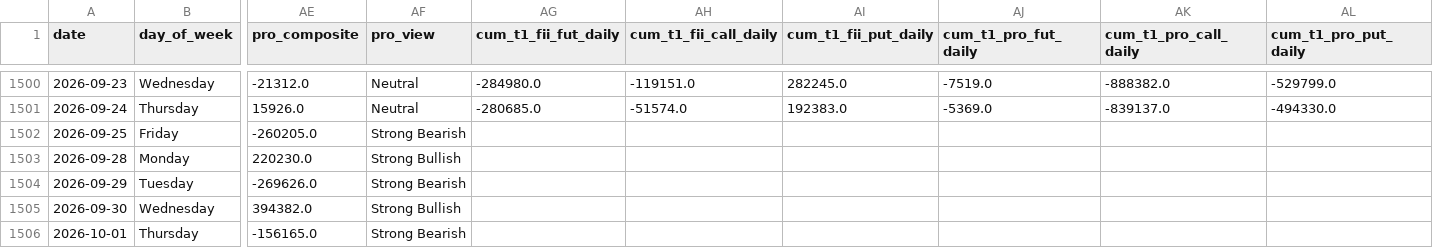
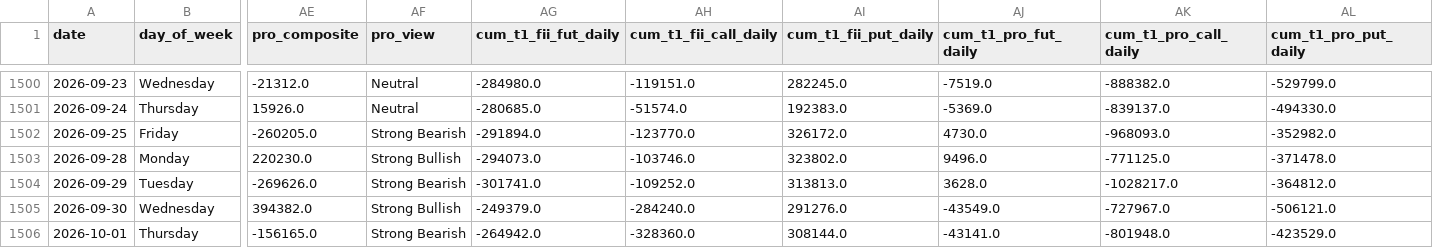
Before and after one commit to manish70158/vix-backtest-analysis, a CSV file: vix_fii_t1_intraday_daily_results.csv, drawn as a sheet; only a part is shown, gaps mark what is left out; the diff covers the shown part only; the diff names each change by its address in the sheet, - before the commit and + after, or states it on an @@ line.

Commit message:
Populate cum_* columns in daily job; fix duplicate-row re-append
- generate_daily_files.py now recomputes cum_t1_fii/pro_* running totals
  (cumsum of the t1_*_daily deltas) on every write, in both the backfill
  and new-rows paths. Previously these columns were only produced by
  analyze_fii_pro_alignment.py, so daily-appended rows (from 2026-09-25 on)
  were left blank.
- Fix recurring duplicate-row bug: yfinance can return a stale boundary bar
  over a weekend, which re-appended the last existing date and double-counted
  it in the cum totals. new_dates is now filtered to genuinely new dates with
  an early-exit "no new trading days" path.
- Backfilled all previously-blank cum values and removed duplicate rows for
  2026-09-25 / 2026-10-09 across nifty, sensex, and bse daily CSVs.

```diff
--- a/vix_fii_t1_intraday_daily_results.csv
+++ b/vix_fii_t1_intraday_daily_results.csv
-AG1502 (cum_t1_fii_fut_daily): (empty)
+AG1502 (cum_t1_fii_fut_daily): -291894.0
-AH1502 (cum_t1_fii_call_daily): (empty)
+AH1502 (cum_t1_fii_call_daily): -123770.0
-AI1502 (cum_t1_fii_put_daily): (empty)
+AI1502 (cum_t1_fii_put_daily): 326172.0
-AJ1502 (cum_t1_pro_fut_daily): (empty)
+AJ1502 (cum_t1_pro_fut_daily): 4730.0
-AK1502 (cum_t1_pro_call_daily): (empty)
+AK1502 (cum_t1_pro_call_daily): -968093.0
-AL1502 (cum_t1_pro_put_daily): (empty)
+AL1502 (cum_t1_pro_put_daily): -352982.0
-AG1503 (cum_t1_fii_fut_daily): (empty)
+AG1503 (cum_t1_fii_fut_daily): -294073.0
-AH1503 (cum_t1_fii_call_daily): (empty)
+AH1503 (cum_t1_fii_call_daily): -103746.0
-AI1503 (cum_t1_fii_put_daily): (empty)
+AI1503 (cum_t1_fii_put_daily): 323802.0
-AJ1503 (cum_t1_pro_fut_daily): (empty)
+AJ1503 (cum_t1_pro_fut_daily): 9496.0
-AK1503 (cum_t1_pro_call_daily): (empty)
+AK1503 (cum_t1_pro_call_daily): -771125.0
-AL1503 (cum_t1_pro_put_daily): (empty)
+AL1503 (cum_t1_pro_put_daily): -371478.0
-AG1504 (cum_t1_fii_fut_daily): (empty)
+AG1504 (cum_t1_fii_fut_daily): -301741.0
-AH1504 (cum_t1_fii_call_daily): (empty)
+AH1504 (cum_t1_fii_call_daily): -109252.0
-AI1504 (cum_t1_fii_put_daily): (empty)
+AI1504 (cum_t1_fii_put_daily): 313813.0
-AJ1504 (cum_t1_pro_fut_daily): (empty)
+AJ1504 (cum_t1_pro_fut_daily): 3628.0
-AK1504 (cum_t1_pro_call_daily): (empty)
+AK1504 (cum_t1_pro_call_daily): -1028217.0
-AL1504 (cum_t1_pro_put_daily): (empty)
+AL1504 (cum_t1_pro_put_daily): -364812.0
-AG1505 (cum_t1_fii_fut_daily): (empty)
+AG1505 (cum_t1_fii_fut_daily): -249379.0
-AH1505 (cum_t1_fii_call_daily): (empty)
+AH1505 (cum_t1_fii_call_daily): -284240.0
-AI1505 (cum_t1_fii_put_daily): (empty)
+AI1505 (cum_t1_fii_put_daily): 291276.0
-AJ1505 (cum_t1_pro_fut_daily): (empty)
+AJ1505 (cum_t1_pro_fut_daily): -43549.0
-AK1505 (cum_t1_pro_call_daily): (empty)
+AK1505 (cum_t1_pro_call_daily): -727967.0
-AL1505 (cum_t1_pro_put_daily): (empty)
+AL1505 (cum_t1_pro_put_daily): -506121.0
-AG1506 (cum_t1_fii_fut_daily): (empty)
+AG1506 (cum_t1_fii_fut_daily): -264942.0
-AH1506 (cum_t1_fii_call_daily): (empty)
+AH1506 (cum_t1_fii_call_daily): -328360.0
-AI1506 (cum_t1_fii_put_daily): (empty)
+AI1506 (cum_t1_fii_put_daily): 308144.0
-AJ1506 (cum_t1_pro_fut_daily): (empty)
+AJ1506 (cum_t1_pro_fut_daily): -43141.0
-AK1506 (cum_t1_pro_call_daily): (empty)
+AK1506 (cum_t1_pro_call_daily): -801948.0
-AL1506 (cum_t1_pro_put_daily): (empty)
+AL1506 (cum_t1_pro_put_daily): -423529.0
```
Also changed, not shown: 30 edited cells elsewhere in this file, sensex-analysis/bse_fii_t1_daily.csv, 3 other files.
